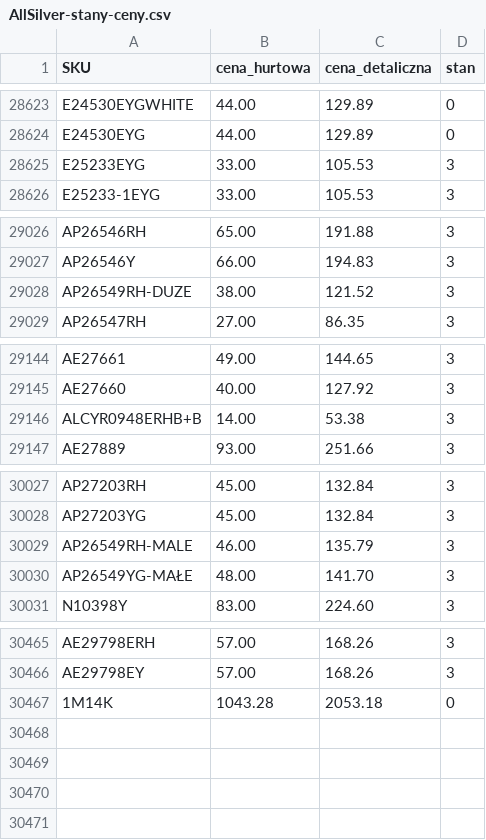
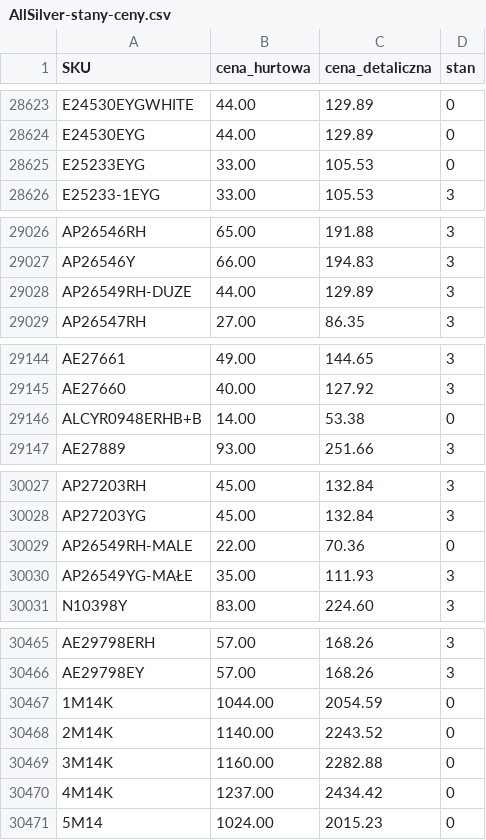
Before and after one commit to G-LOVRIN/AllSilver-CSV, a CSV file: AllSilver-stany-ceny.csv, drawn as a sheet; only a part is shown, gaps mark what is left out.

```diff
--- a/AllSilver-stany-ceny.csv
+++ b/AllSilver-stany-ceny.csv
@@ -28624,3 +28624,3 @@ E24530EYGWHITE,44.00,129.89,0
 E24530EYG,44.00,129.89,0
-E25233EYG,33.00,105.53,3
+E25233EYG,33.00,105.53,0
 E25233-1EYG,33.00,105.53,3
@@ -29027,3 +29027,3 @@ AP26546RH,65.00,191.88,3
 AP26546Y,66.00,194.83,3
-AP26549RH-DUZE,38.00,121.52,3
+AP26549RH-DUZE,44.00,129.89,3
 AP26547RH,27.00,86.35,3
@@ -29145,3 +29145,3 @@ AE27661,49.00,144.65,3
 AE27660,40.00,127.92,3
-ALCYR0948ERHB+B,14.00,53.38,3
+ALCYR0948ERHB+B,14.00,53.38,0
 AE27889,93.00,251.66,3
@@ -30028,4 +30028,4 @@ AP27203RH,45.00,132.84,3
 AP27203YG,45.00,132.84,3
-AP26549RH-MALE,46.00,135.79,3
-AP26549YG-MAŁE,48.00,141.70,3
+AP26549RH-MALE,22.00,70.36,0
+AP26549YG-MAŁE,35.00,111.93,3
 N10398Y,83.00,224.60,3
@@ -30466,2 +30466,6 @@ AE29798ERH,57.00,168.26,3
 AE29798EY,57.00,168.26,3
-1M14K,1043.28,2053.18,0
+1M14K,1044.00,2054.59,0
+2M14K,1140.00,2243.52,0
+3M14K,1160.00,2282.88,0
+4M14K,1237.00,2434.42,0
+5M14,1024.00,2015.23,0
```
Also changed, not shown: 2 other files.
